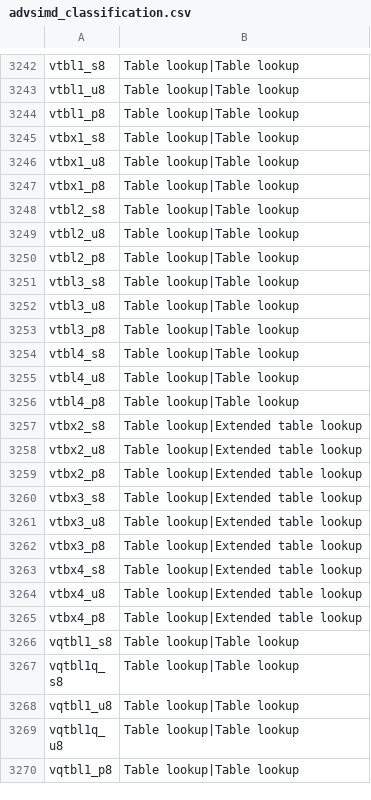
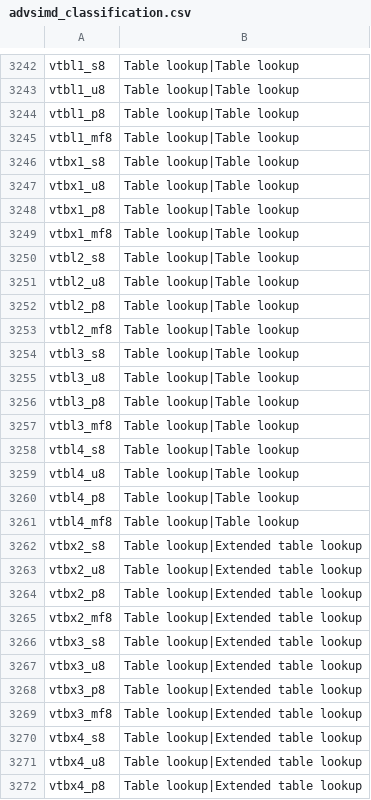
Before and after one commit to ARM-software/acle, a CSV file: tools/intrinsic_db/advsimd_classification.csv, drawn as a sheet; only a part is shown, gaps mark what is left out; the shorter side is filled out with more unchanged rows; the diff covers the shown part only; the diff names each change by its address in the sheet, - before the commit and + after, or states it on an @@ line.

```diff
--- a/tools/intrinsic_db/advsimd_classification.csv
+++ b/tools/intrinsic_db/advsimd_classification.csv
+row 3245: vtbl1_mf8 | Table lookup|Table lookup
+row 3249: vtbx1_mf8 | Table lookup|Table lookup
+row 3253: vtbl2_mf8 | Table lookup|Table lookup
+row 3257: vtbl3_mf8 | Table lookup|Table lookup
+row 3261: vtbl4_mf8 | Table lookup|Table lookup
+row 3265: vtbx2_mf8 | Table lookup|Extended table lookup
+row 3269: vtbx3_mf8 | Table lookup|Extended table lookup
```
Also changed, not shown: 21 added rows elsewhere in this file, tools/intrinsic_db/advsimd.csv, 2 other files.
